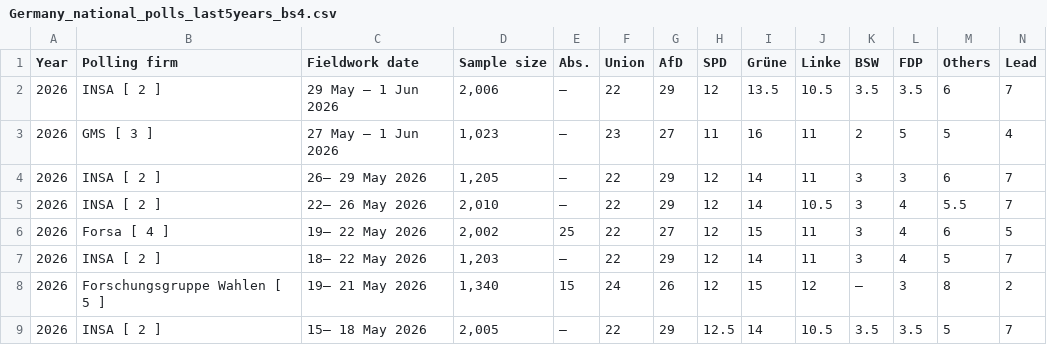
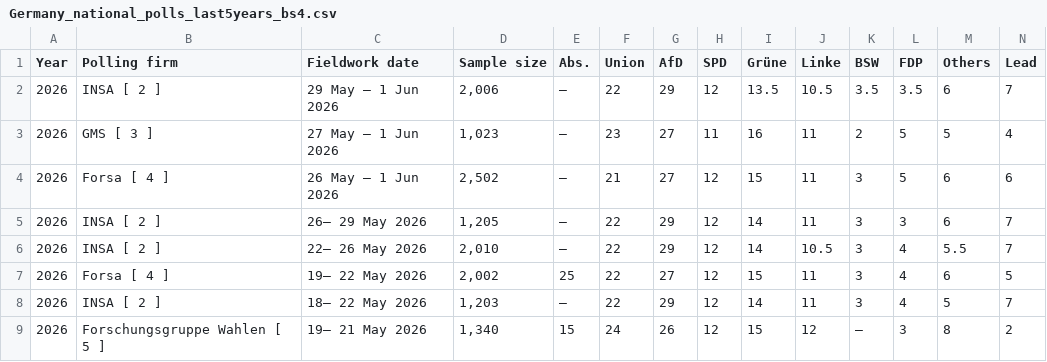
Before and after one commit to Andrevitali/PollsProject, a CSV file: Germany_national_polls_last5years_bs4.csv, drawn as a sheet; only a part is shown; the shorter side is filled out with more unchanged rows; the diff names each change by its address in the sheet, - before the commit and + after, or states it on an @@ line.

```diff
--- a/Germany_national_polls_last5years_bs4.csv
+++ b/Germany_national_polls_last5years_bs4.csv
+row 4: 2026 | Forsa [ 4 ] | 26 May – 1 Jun 2026 | 2,502 | – | 21 | 27 | 12 | 15 | 11 | 3 | 5 | 6 | 6
```
Also changed, not shown: Germany_polls_clean.csv, Italy_national_polls_last5years_bs4.csv, 4 other files.
